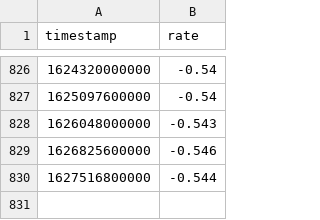
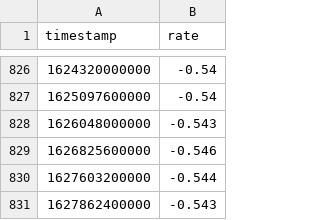
Before and after one commit to wyozi/euribor, a CSV file: 3months.csv, drawn as a sheet; only a part is shown, gaps mark what is left out.

```diff
--- a/3months.csv
+++ b/3months.csv
@@ -829,2 +829,3 @@
 1626825600000,-0.546
-1627516800000,-0.544
+1627603200000,-0.544
+1627862400000,-0.543
```
Also changed, not shown: 12months.csv, 6months.csv.
